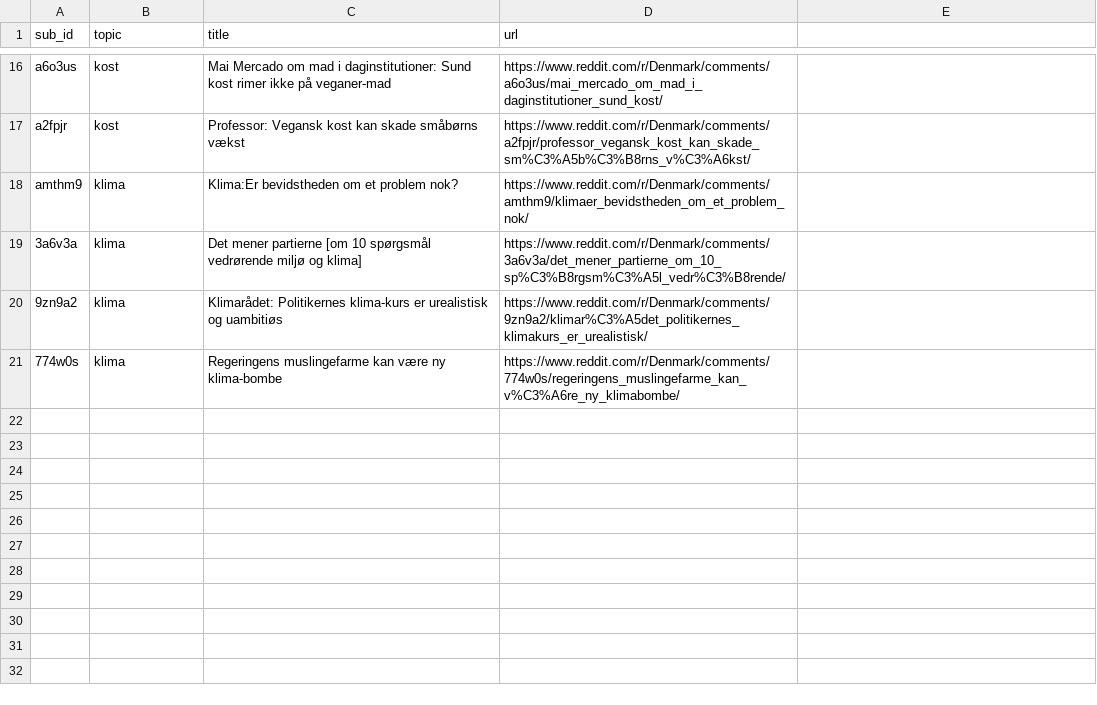
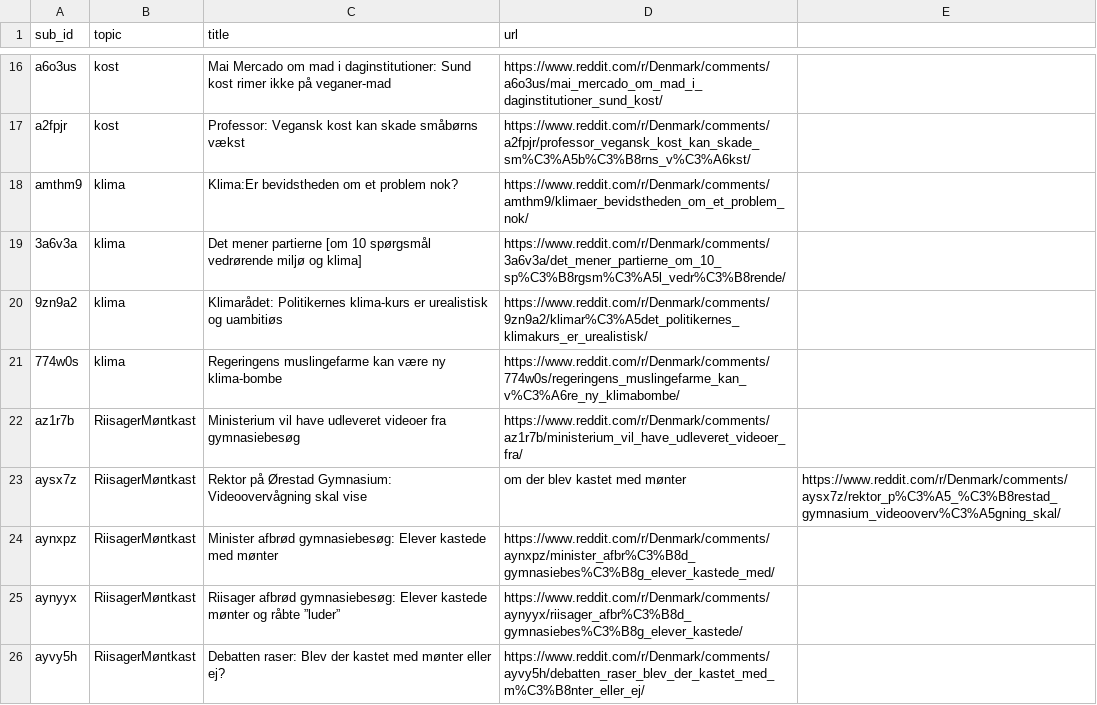
Before and after one commit to danish-stance-detectors/Data, a CSV file: Reddit/submission_ids/custom-selected.csv, drawn as a sheet; only a part is shown, gaps mark what is left out; the diff names each change by its address in the sheet, - before the commit and + after, or states it on an @@ line.

Commit message:
added 5 submissions for riisager møntkast rumour

```diff
--- a/Reddit/submission_ids/custom-selected.csv
+++ b/Reddit/submission_ids/custom-selected.csv
+row 22: az1r7b | RiisagerMøntkast | Ministerium vil have udleveret videoer fra gymnasiebesøg | https://www.reddit.com/r/Denmark/comments/az1r7b/ministerium_vil_have_udleveret_videoer_fra/
+row 23: aysx7z | RiisagerMøntkast | Rektor på Ørestad Gymnasium: Videoovervågning skal vise | om der blev kastet med mønter | https://www.reddit.com/r/Denmark/comments/aysx7z/rektor_p%C3%A5_%C3%B8restad_gymnasium_videooverv%C3%A5gning_skal/
+row 24: aynxpz | RiisagerMøntkast | Minister afbrød gymnasiebesøg: Elever kastede med mønter | https://www.reddit.com/r/Denmark/comments/aynxpz/minister_afbr%C3%B8d_gymnasiebes%C3%B8g_elever_kastede_med/
+row 25: aynyyx | RiisagerMøntkast | Riisager afbrød gymnasiebesøg: Elever kastede mønter og råbte ”luder” | https://www.reddit.com/r/Denmark/comments/aynyyx/riisager_afbr%C3%B8d_gymnasiebes%C3%B8g_elever_kastede/
+row 26: ayvy5h | RiisagerMøntkast | Debatten raser: Blev der kastet med mønter eller ej? | https://www.reddit.com/r/Denmark/comments/ayvy5h/debatten_raser_blev_der_kastet_med_m%C3%B8nter_eller_ej/
```
